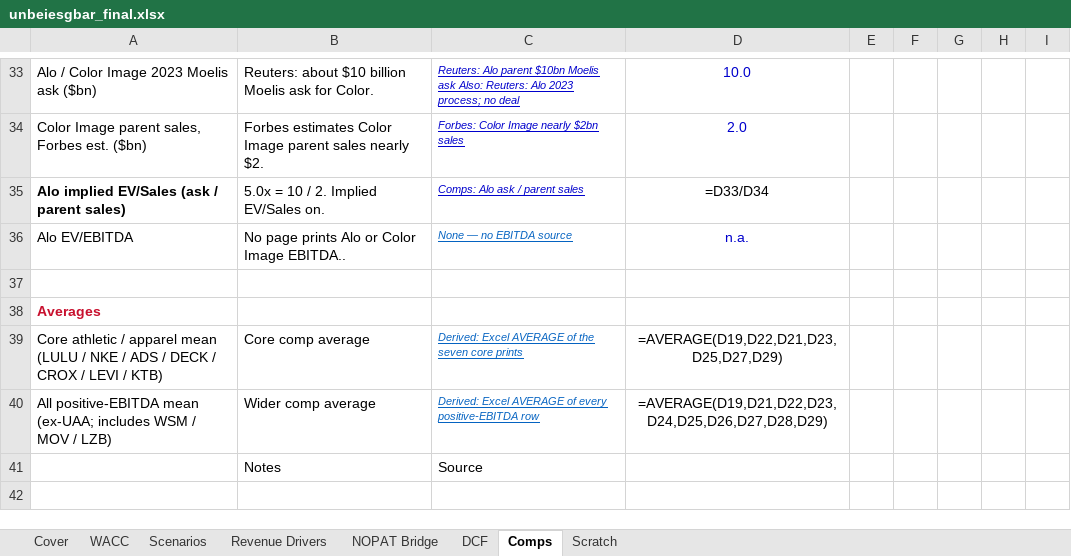
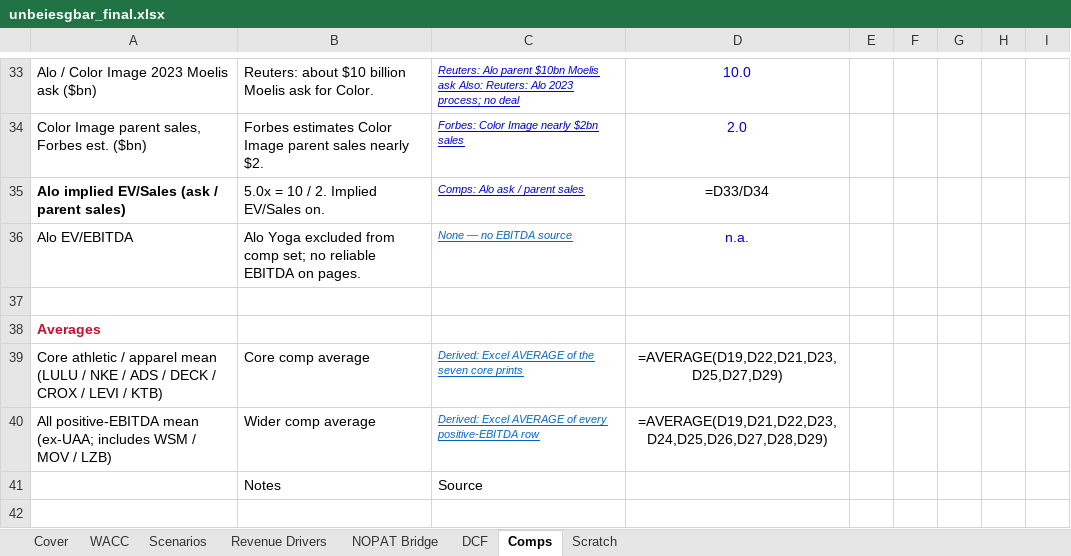
Before and after one commit to vengeanceaiUSC/RM, an Excel workbook: LULU/unbeiesgbar_final.xlsx, sheet Comps, drawn as a sheet; only a part is shown, gaps mark what is left out; values as stored, in another font and other column widths than the file's, no borders; formulas without a stored value are shown as written; the diff names each change by its address in the sheet, - before the commit and + after, or states it on an @@ line.

```diff
--- a/LULU/unbeiesgbar_final.xlsx (sheet Comps)
+++ b/LULU/unbeiesgbar_final.xlsx (sheet Comps)
-B36: No page prints Alo or Color Image EBITDA..
+B36: Alo Yoga excluded from comp set; no reliable EBITDA on pages.
```
Also changed, not shown: sheet Revenue Drivers, sheet NOPAT Bridge, sheet WACC, 4 other files.
